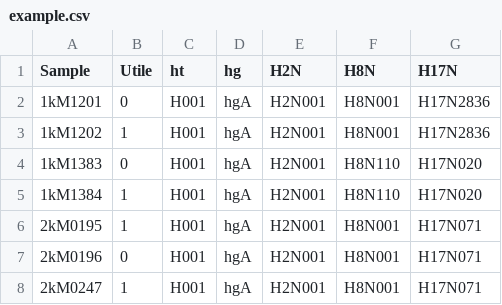
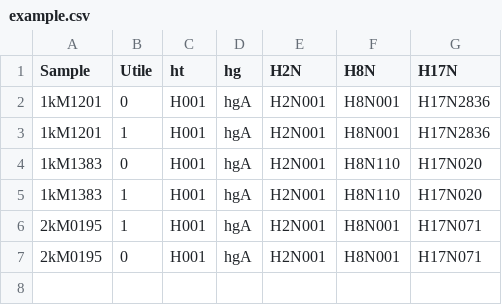
Before and after one commit to Jas-pel/utilitaire-ARG-NEEDLE, a CSV file: data/example.csv, drawn as a sheet.

```diff
--- a/data/example.csv
+++ b/data/example.csv
@@ -2,7 +2,6 @@ Sample,Utile,ht,hg,H2N,H8N,H17N
 1kM1201,0,H001,hgA,H2N001,H8N001,H17N2836
-1kM1202,1,H001,hgA,H2N001,H8N001,H17N2836
+1kM1201,1,H001,hgA,H2N001,H8N001,H17N2836
 1kM1383,0,H001,hgA,H2N001,H8N110,H17N020
-1kM1384,1,H001,hgA,H2N001,H8N110,H17N020
+1kM1383,1,H001,hgA,H2N001,H8N110,H17N020
 2kM0195,1,H001,hgA,H2N001,H8N001,H17N071
-2kM0196,0,H001,hgA,H2N001,H8N001,H17N071
-2kM0247,1,H001,hgA,H2N001,H8N001,H17N071
+2kM0195,0,H001,hgA,H2N001,H8N001,H17N071
```
Also changed, not shown: 5 other files.
